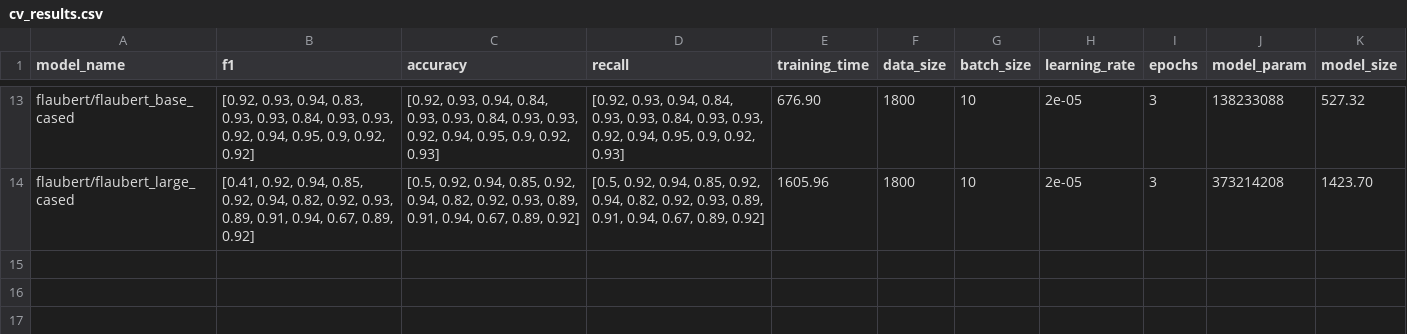
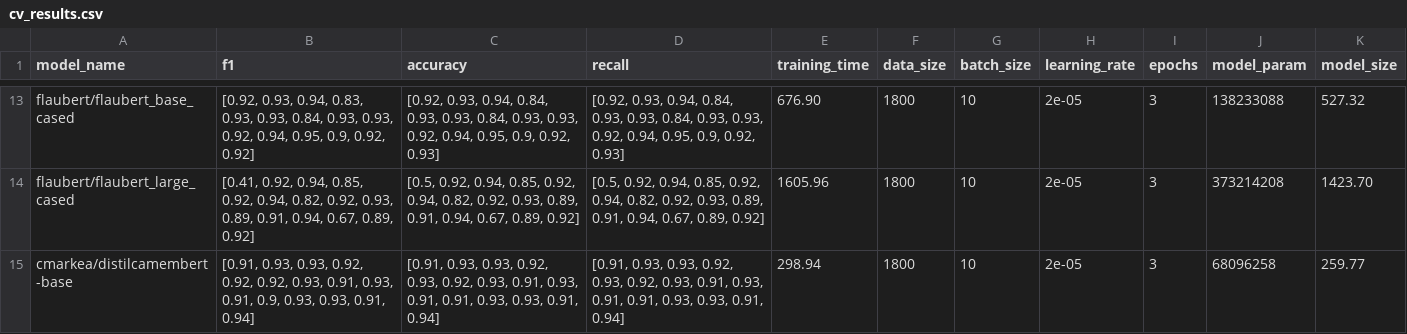
Before and after one commit to xiaoouwang/nlpbaselines, a CSV file: nlpbaselines/cv_results.csv, drawn as a sheet; only a part is shown, gaps mark what is left out.

```diff
--- a/nlpbaselines/cv_results.csv
+++ b/nlpbaselines/cv_results.csv
@@ -14 +14,2 @@ flaubert/flaubert_base_cased,"[0.92, 0.93, 0.94, 0.83, 0.93, 0.93, 0.84, 0.93, 0
 flaubert/flaubert_large_cased,"[0.41, 0.92, 0.94, 0.85, 0.92, 0.94, 0.82, 0.92, 0.93, 0.89, 0.91, 0.94, 0.67, 0.89, 0.92]","[0.5, 0.92, 0.94, 0.85, 0.92, 0.94, 0.82, 0.92, 0.93, 0.89, 0.91, 0.94, 0.67, 0.89, 0.92]","[0.5, 0.92, 0.94, 0.85, 0.92, 0.94, 0.82, 0.92, 0.93, 0.89, 0.91, 0.94, 0.67, 0.89, 0.92]",1605.96,1800,10,2e-05,3,373214208,1423.70
+cmarkea/distilcamembert-base,"[0.91, 0.93, 0.93, 0.92, 0.92, 0.92, 0.93, 0.91, 0.93, 0.91, 0.9, 0.93, 0.93, 0.91, 0.94]","[0.91, 0.93, 0.93, 0.92, 0.93, 0.92, 0.93, 0.91, 0.93, 0.91, 0.91, 0.93, 0.93, 0.91, 0.94]","[0.91, 0.93, 0.93, 0.92, 0.93, 0.92, 0.93, 0.91, 0.93, 0.91, 0.91, 0.93, 0.93, 0.91, 0.94]",298.94,1800,10,2e-05,3,68096258,259.77
```
Also changed, not shown: 6 other files.
